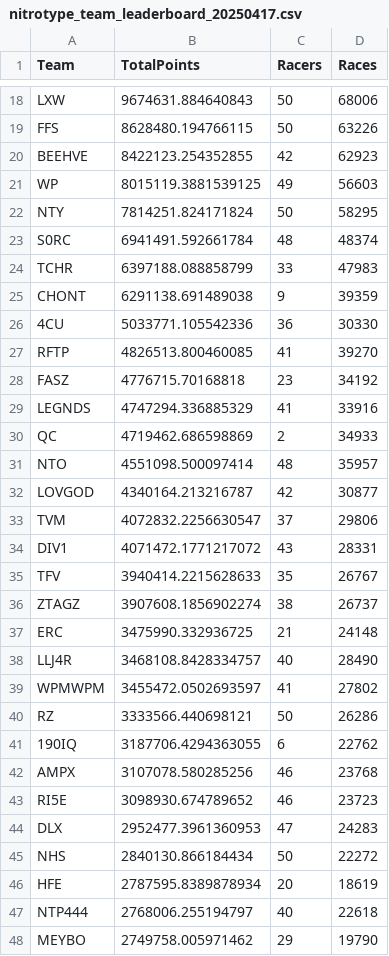
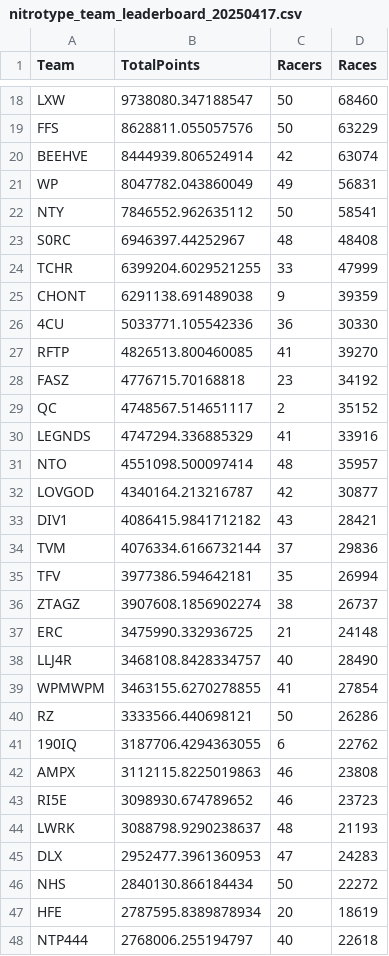
Before and after one commit to professional124/axionNTLEADERBOARDS, a CSV file: csv_archive/nitrotype_team_leaderboard_20250417.csv, drawn as a sheet; only a part is shown, gaps mark what is left out; the shorter side is filled out with more unchanged rows; removed rows and columns are numbered as before the commit, all else as after; the diff covers the shown part only; the diff names each change by its address in the sheet, - before the commit and + after, or states it on an @@ line.

```diff
--- a/csv_archive/nitrotype_team_leaderboard_20250417.csv
+++ b/csv_archive/nitrotype_team_leaderboard_20250417.csv
-B18 (TotalPoints): 9674631.884640843
+B18 (TotalPoints): 9738080.347188547
-D18 (Races): 68006
+D18 (Races): 68460
-B19 (TotalPoints): 8628480.194766115
+B19 (TotalPoints): 8628811.055057576
-D19 (Races): 63226
+D19 (Races): 63229
-B20 (TotalPoints): 8422123.254352855
+B20 (TotalPoints): 8444939.806524914
-D20 (Races): 62923
+D20 (Races): 63074
-B21 (TotalPoints): 8015119.3881539125
+B21 (TotalPoints): 8047782.043860049
-D21 (Races): 56603
+D21 (Races): 56831
-B22 (TotalPoints): 7814251.824171824
+B22 (TotalPoints): 7846552.962635112
-D22 (Races): 58295
+D22 (Races): 58541
-B23 (TotalPoints): 6941491.592661784
+B23 (TotalPoints): 6946397.44252967
-D23 (Races): 48374
+D23 (Races): 48408
-B24 (TotalPoints): 6397188.088858799
+B24 (TotalPoints): 6399204.6029521255
-D24 (Races): 47983
+D24 (Races): 47999
+row 29: QC | 4748567.514651117 | 2 | 35152
-row 30: QC | 4719462.686598869 | 2 | 34933
-row 33: TVM | 4072832.2256630547 | 37 | 29806
-B33 (TotalPoints): 4071472.1771217072
+B33 (TotalPoints): 4086415.9841712182
-D33 (Races): 28331
+D33 (Races): 28421
+row 34: TVM | 4076334.6166732144 | 37 | 29836
-B35 (TotalPoints): 3940414.2215628633
+B35 (TotalPoints): 3977386.594642181
-D35 (Races): 26767
+D35 (Races): 26994
-B39 (TotalPoints): 3455472.0502693597
+B39 (TotalPoints): 3463155.6270278855
-D39 (Races): 27802
+D39 (Races): 27854
-B42 (TotalPoints): 3107078.580285256
+B42 (TotalPoints): 3112115.8225019863
-D42 (Races): 23768
+D42 (Races): 23808
+row 44: LWRK | 3088798.9290238637 | 48 | 21193
```
Also changed, not shown: 6 added rows, 7 removed rows and 84 edited cells elsewhere in this file, csv_archive/nitrotype_season_leaderboard_20250417.csv, 1 other file.
